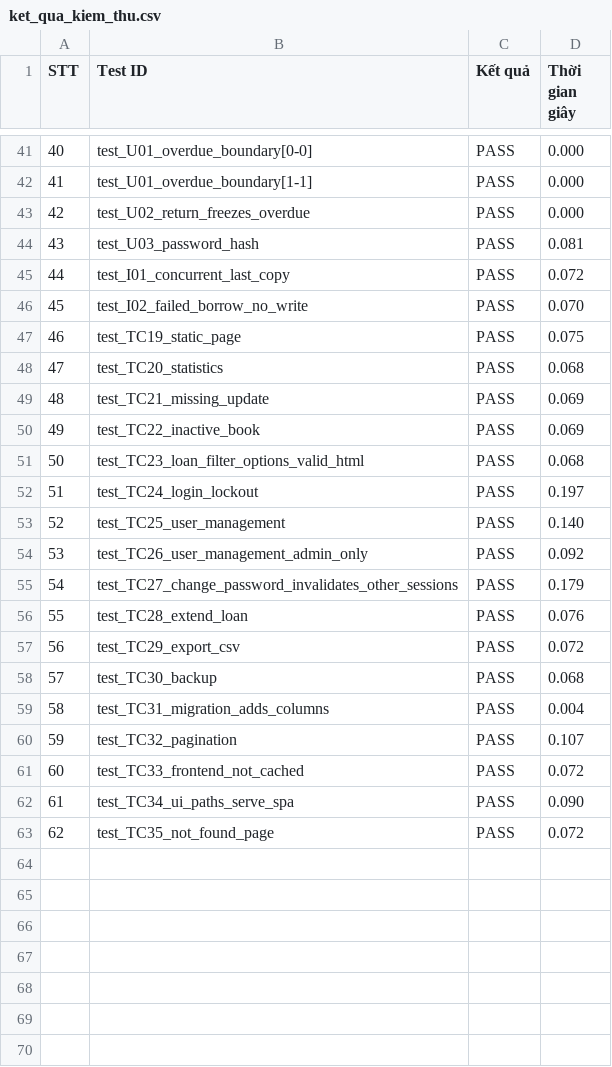
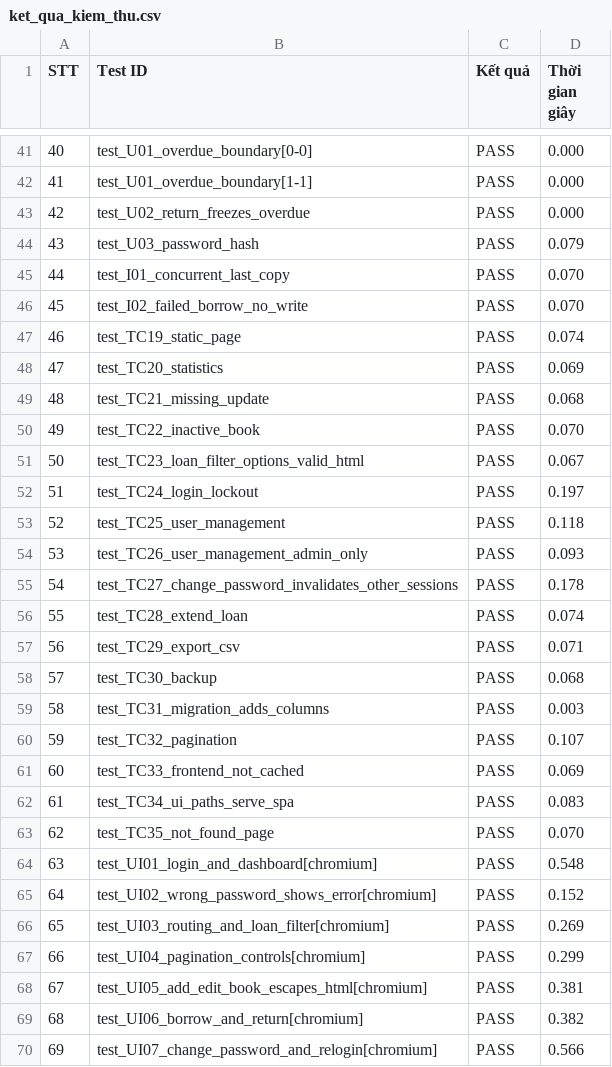
Before and after one commit to khoiln218/ThuVienMini, a CSV file: docs/ket_qua_kiem_thu.csv, drawn as a sheet; only a part is shown, gaps mark what is left out; the diff covers the shown part only.

```diff
--- a/docs/ket_qua_kiem_thu.csv
+++ b/docs/ket_qua_kiem_thu.csv
@@ -43,21 +43,28 @@
 42,test_U02_return_freezes_overdue,PASS,0.000
-43,test_U03_password_hash,PASS,0.081
-44,test_I01_concurrent_last_copy,PASS,0.072
+43,test_U03_password_hash,PASS,0.079
+44,test_I01_concurrent_last_copy,PASS,0.070
 45,test_I02_failed_borrow_no_write,PASS,0.070
-46,test_TC19_static_page,PASS,0.075
-47,test_TC20_statistics,PASS,0.068
-48,test_TC21_missing_update,PASS,0.069
-49,test_TC22_inactive_book,PASS,0.069
-50,test_TC23_loan_filter_options_valid_html,PASS,0.068
+46,test_TC19_static_page,PASS,0.074
+47,test_TC20_statistics,PASS,0.069
+48,test_TC21_missing_update,PASS,0.068
+49,test_TC22_inactive_book,PASS,0.070
+50,test_TC23_loan_filter_options_valid_html,PASS,0.067
 51,test_TC24_login_lockout,PASS,0.197
-52,test_TC25_user_management,PASS,0.140
-53,test_TC26_user_management_admin_only,PASS,0.092
-54,test_TC27_change_password_invalidates_other_sessions,PASS,0.179
-55,test_TC28_extend_loan,PASS,0.076
-56,test_TC29_export_csv,PASS,0.072
+52,test_TC25_user_management,PASS,0.118
+53,test_TC26_user_management_admin_only,PASS,0.093
+54,test_TC27_change_password_invalidates_other_sessions,PASS,0.178
+55,test_TC28_extend_loan,PASS,0.074
+56,test_TC29_export_csv,PASS,0.071
 57,test_TC30_backup,PASS,0.068
-58,test_TC31_migration_adds_columns,PASS,0.004
+58,test_TC31_migration_adds_columns,PASS,0.003
 59,test_TC32_pagination,PASS,0.107
-60,test_TC33_frontend_not_cached,PASS,0.072
-61,test_TC34_ui_paths_serve_spa,PASS,0.090
-62,test_TC35_not_found_page,PASS,0.072
+60,test_TC33_frontend_not_cached,PASS,0.069
+61,test_TC34_ui_paths_serve_spa,PASS,0.083
+62,test_TC35_not_found_page,PASS,0.070
+63,test_UI01_login_and_dashboard[chromium],PASS,0.548
+64,test_UI02_wrong_password_shows_error[chromium],PASS,0.152
+65,test_UI03_routing_and_loan_filter[chromium],PASS,0.269
+66,test_UI04_pagination_controls[chromium],PASS,0.299
+67,test_UI05_add_edit_book_escapes_html[chromium],PASS,0.381
+68,test_UI06_borrow_and_return[chromium],PASS,0.382
+69,test_UI07_change_password_and_relogin[chromium],PASS,0.566
```
Also changed, not shown: 1 added row and 31 edited cells elsewhere in this file, 38 other files.
